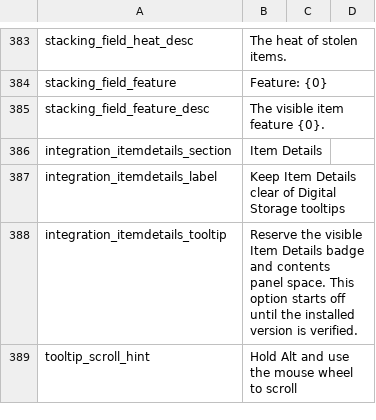
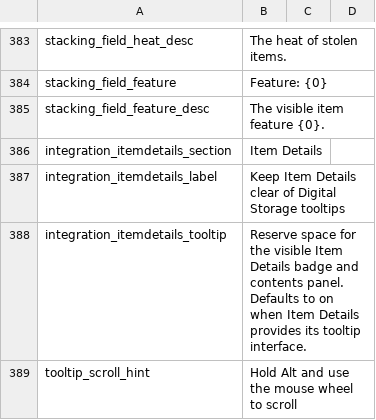
Before and after one commit to Caishangqi/ProbablyStolen-DigitalStorage, a CSV file: packaging/resources/Localization/en.csv, drawn as a sheet; only a part is shown, gaps mark what is left out.

```diff
--- a/packaging/resources/Localization/en.csv
+++ b/packaging/resources/Localization/en.csv
@@ -387,3 +387,3 @@ integration_itemdetails_section,Item Details
 integration_itemdetails_label,Keep Item Details clear of Digital Storage tooltips
-integration_itemdetails_tooltip,Reserve the visible Item Details badge and contents panel space. This option starts off until the installed version is verified.
+integration_itemdetails_tooltip,Reserve space for the visible Item Details badge and contents panel. Defaults to on when Item Details provides its tooltip interface.
 tooltip_scroll_hint,Hold Alt and use the mouse wheel to scroll
```
Also changed, not shown: packaging/resources/Localization/zh.csv, 6 other files.
